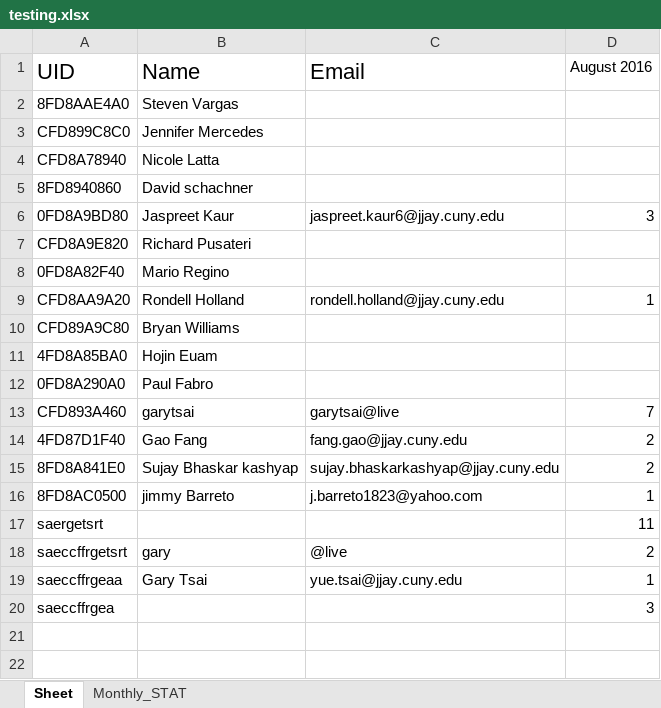
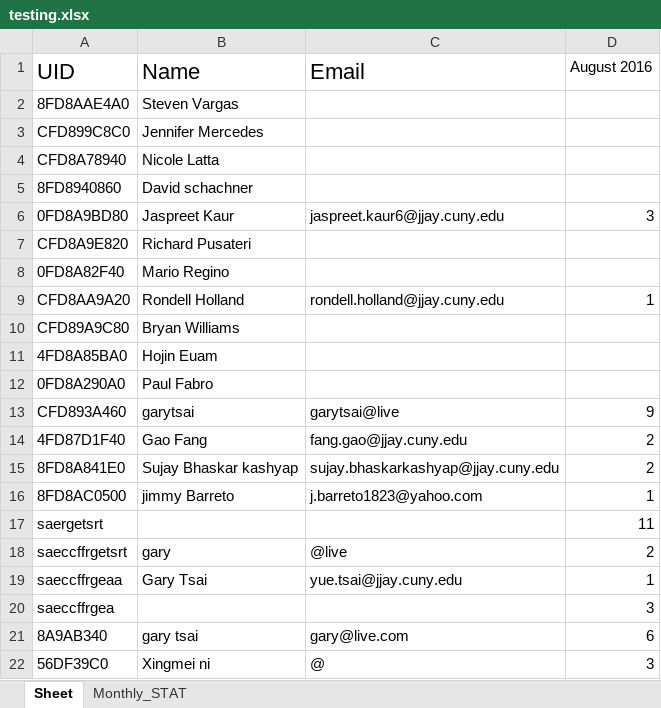
Before and after one commit to learnForMe/summer_project, an Excel workbook: testing.xlsx, sheet Sheet, drawn as a sheet; values as stored, in another font and other column widths than the file's, no borders; the diff names each change by its address in the sheet, - before the commit and + after, or states it on an @@ line.

```diff
--- a/testing.xlsx (sheet Sheet)
+++ b/testing.xlsx (sheet Sheet)
-D13 (August 2016): 7
+D13 (August 2016): 9
+row 21: 8A9AB340 | gary tsai | gary@live.com | 6
+row 22: 56DF39C0 | Xingmei ni | @ | 3
```
Also changed, not shown: sheet Monthly_STAT, 34 other files.
